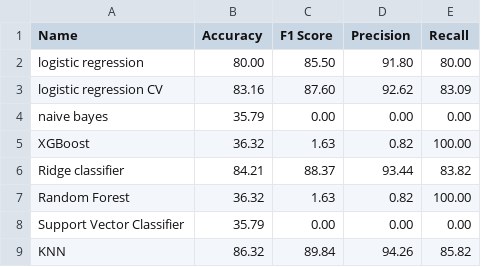
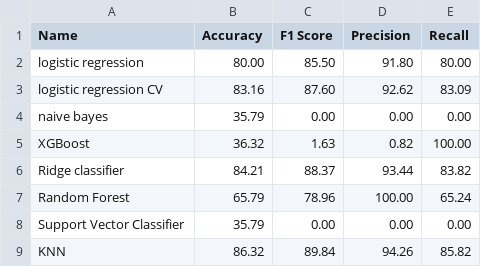
Before and after one commit to harshinimallela/Predicting-Liver-Cirrhosis-Using-Advanced-Machine-Learning-Techniques, a CSV file: Training/model_eval.csv, drawn as a sheet.

Commit message:
updated model for documentation

```diff
--- a/Training/model_eval.csv
+++ b/Training/model_eval.csv
@@ -6,3 +6,3 @@ XGBoost,36.32,1.63,0.82,100.00
 Ridge classifier,84.21,88.37,93.44,83.82
-Random Forest,36.32,1.63,0.82,100.00
+Random Forest,65.79,78.96,100.00,65.24
 Support Vector Classifier,35.79,0.00,0.00,0.00
```
Also changed, not shown: 2 other files.
